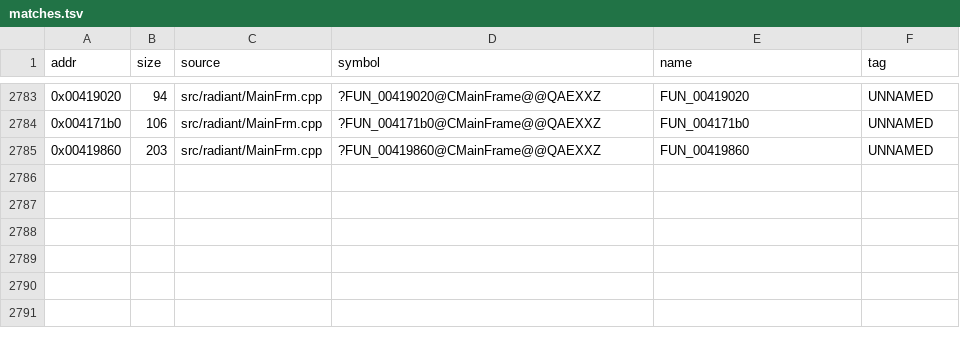
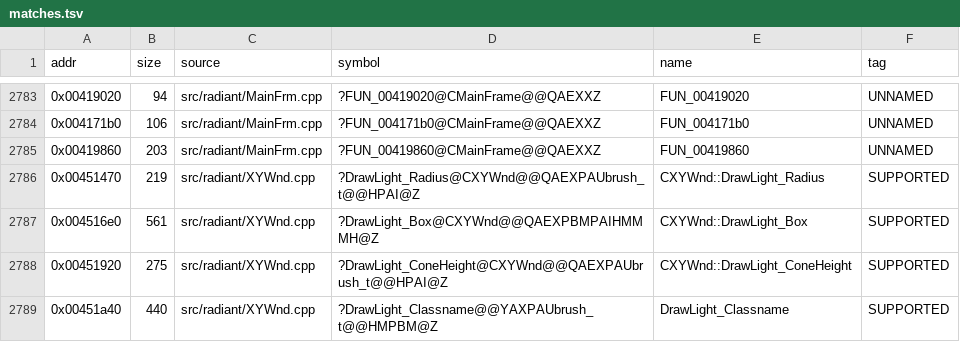
Before and after one commit to nawaftahir/cod2_wip, a TSV file: ledger/matches.tsv, drawn as a sheet; only a part is shown, gaps mark what is left out.

Commit message:
XYWnd: match DrawLight_Radius/Box/ConeHeight/Classname

```diff
--- a/ledger/matches.tsv
+++ b/ledger/matches.tsv
@@ -2785 +2785,5 @@ addr	size	source	symbol	name	tag
 0x00419860	203	src/radiant/MainFrm.cpp	?FUN_00419860@CMainFrame@@QAEXXZ	FUN_00419860	UNNAMED
+0x00451470	219	src/radiant/XYWnd.cpp	?DrawLight_Radius@CXYWnd@@QAEXPAUbrush_t@@HPAI@Z	CXYWnd::DrawLight_Radius	SUPPORTED
+0x004516e0	561	src/radiant/XYWnd.cpp	?DrawLight_Box@CXYWnd@@QAEXPBMPAIHMMMH@Z	CXYWnd::DrawLight_Box	SUPPORTED
+0x00451920	275	src/radiant/XYWnd.cpp	?DrawLight_ConeHeight@CXYWnd@@QAEXPAUbrush_t@@HPAI@Z	CXYWnd::DrawLight_ConeHeight	SUPPORTED
+0x00451a40	440	src/radiant/XYWnd.cpp	?DrawLight_Classname@@YAXPAUbrush_t@@HMPBM@Z	DrawLight_Classname	SUPPORTED
```
Also changed, not shown: ledger/defer.tsv, 1 other file.
